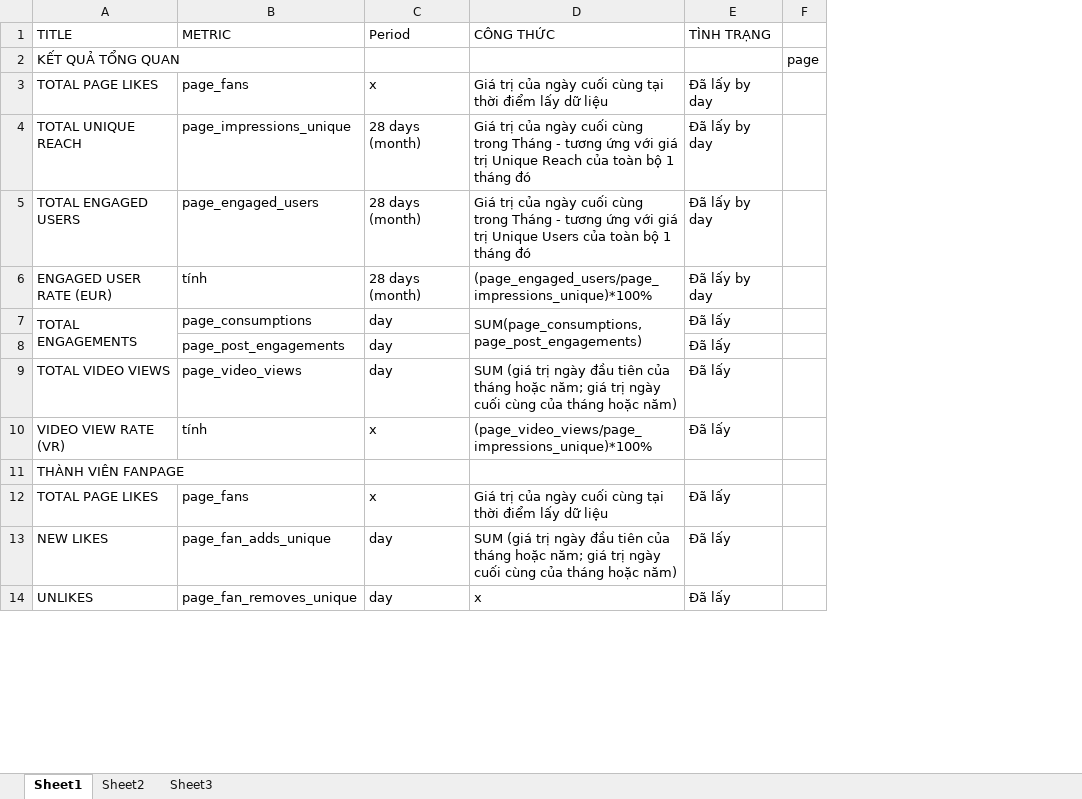
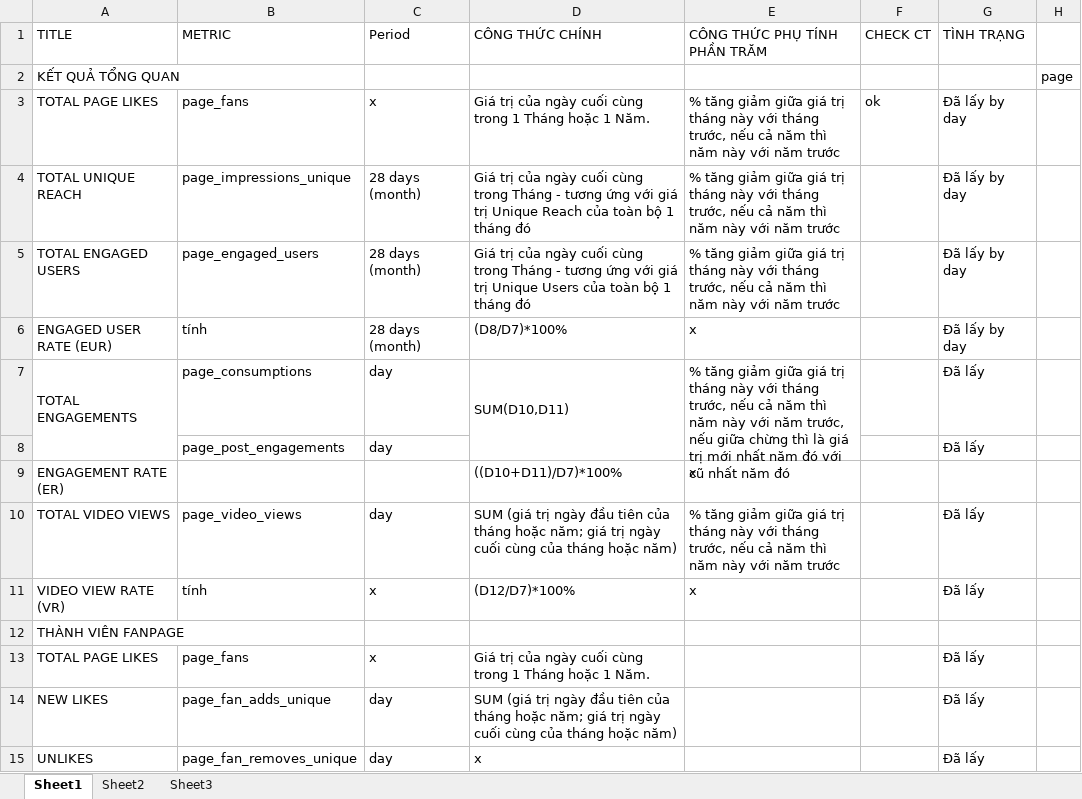
Before and after one commit to trongmt/get_data_insights, an Excel workbook: documents/tonghop.xlsx, sheet Sheet1, drawn as a sheet; only a part is shown; values as stored, in another font and other column widths than the file's, no cell formats; charts and pictures not drawn; addresses are those after the commit; the diff covers the shown part only; the diff names each change by its address in the sheet, - before the commit and + after, or states it on an @@ line.

```diff
--- a/documents/tonghop.xlsx (sheet Sheet1)
+++ b/documents/tonghop.xlsx (sheet Sheet1)
+column E (CÔNG THỨC PHỤ TÍNH PHẦN TRĂM), rows 3-7: % tăng giảm giữa giá trị tháng này với tháng trước, nếu cả năm thì năm này với năm trước | % tăng giảm giữa giá trị tháng này với tháng trước, nếu cả năm thì năm này với năm trước | % tăng giảm giữa giá trị tháng này với tháng trước, nếu cả năm thì năm này với năm trước | x | % tăng giảm giữa giá trị tháng này với tháng trước, nếu cả năm thì năm này với năm trước, nếu giữa chừng thì là giá trị mới nhất năm đó với cũ nhất năm đó; rows 10-11: % tăng giảm giữa giá trị tháng này với tháng trước, nếu cả năm thì năm này với năm trước | x
+column F (CHECK CT), row 3: ok
-D1: CÔNG THỨC
+D1: CÔNG THỨC CHÍNH
-D3 (CÔNG THỨC CHÍNH): …cuối cùng tại thời điểm lấy dữ liệu
+D3 (CÔNG THỨC CHÍNH): …cuối cùng trong 1 Tháng hoặc 1 Năm.
-D6 (CÔNG THỨC CHÍNH): (page_engaged_users/page_impressions_unique)*100%
+D6 (CÔNG THỨC CHÍNH): (D8/D7)*100%
-D7 (CÔNG THỨC CHÍNH): SUM(page_consumptions,page_post_engagements)
+D7 (CÔNG THỨC CHÍNH): SUM(D10,D11)
+row 9: ENGAGEMENT RATE (ER) |  |  | ((D10+D11)/D7)*100% | x
-D11 (CÔNG THỨC CHÍNH): (page_video_views/page_impressions_unique)*100%
+D11 (CÔNG THỨC CHÍNH): (D12/D7)*100%
-D13 (CÔNG THỨC CHÍNH): …cuối cùng tại thời điểm lấy dữ liệu
+D13 (CÔNG THỨC CHÍNH): …cuối cùng trong 1 Tháng hoặc 1 Năm.
```
Also changed, not shown: 6 edited cells elsewhere in this sheet, cell formats, charts or pictures, documents/Facebook Page Insight - BI Dashboard Metrics.xlsx, 5 other files.
